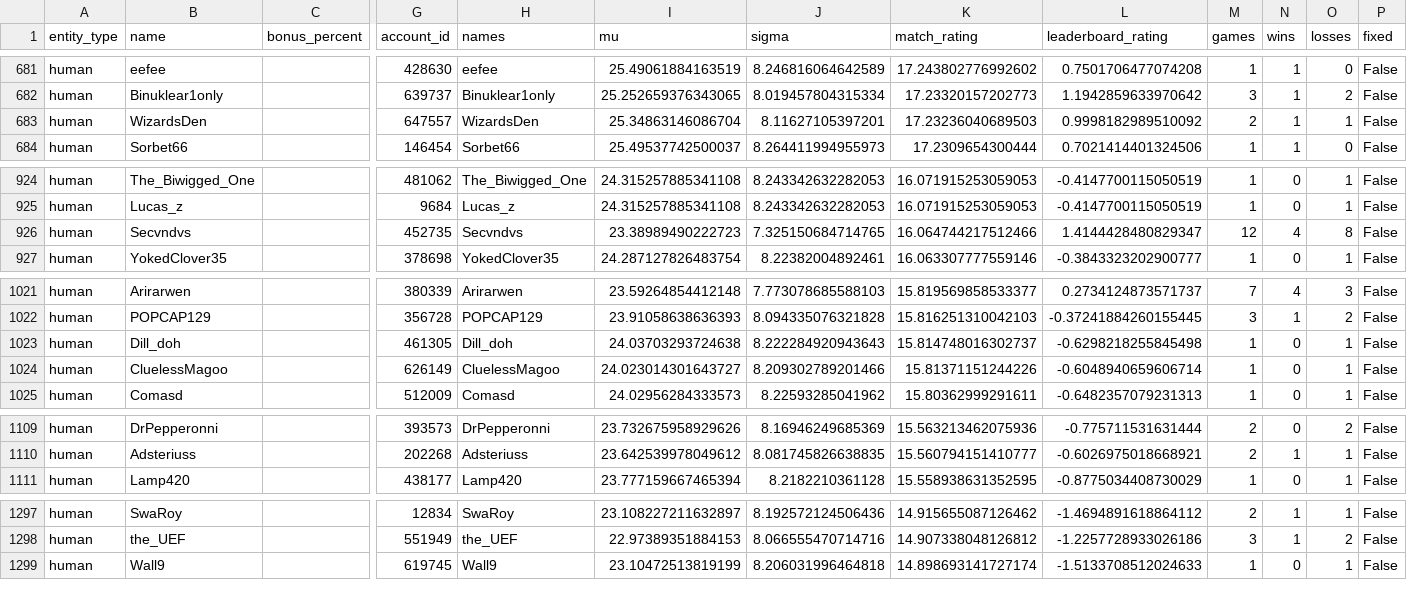
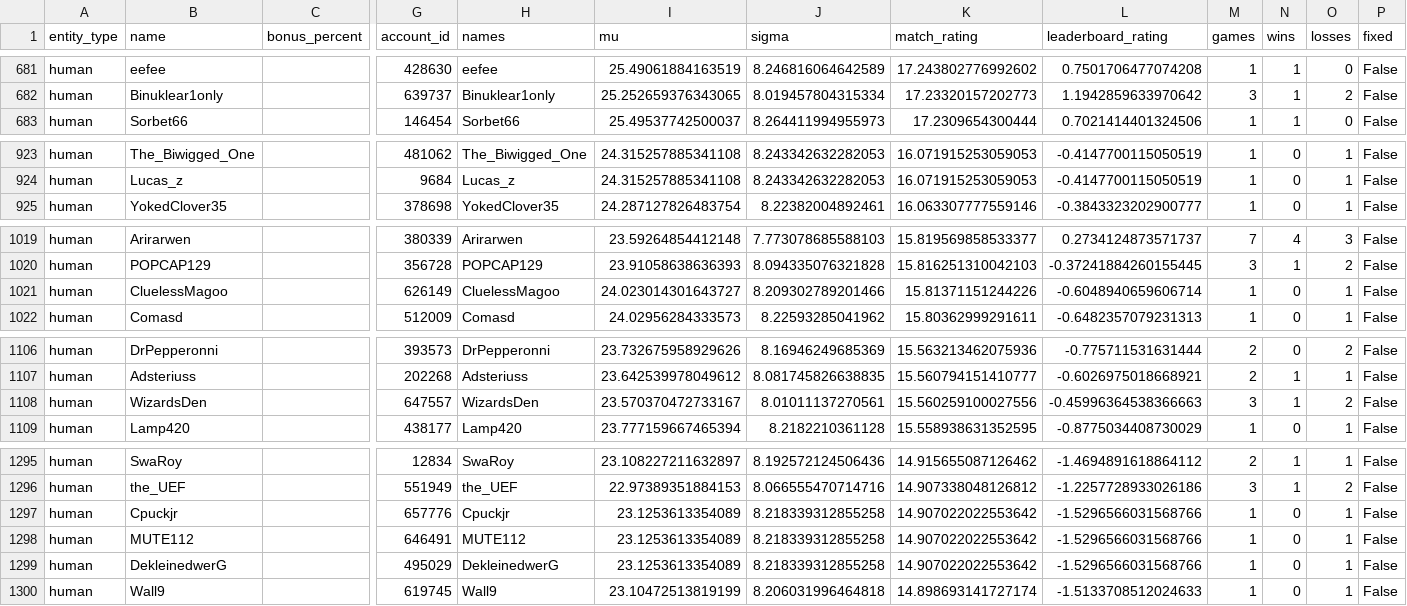
Before and after one commit to Barscrewl/BarbOS, a CSV file: public/fixed_seed/ratings.csv, drawn as a sheet; only a part is shown, gaps mark what is left out; removed rows and columns are numbered as before the commit, all else as after; rows hold the shown columns only; the diff covers the shown part only; the diff names each change by its address in the sheet, - before the commit and + after, or states it on an @@ line.

```diff
--- a/public/fixed_seed/ratings.csv
+++ b/public/fixed_seed/ratings.csv
-row 683: human | WizardsDen |  | 647557 | WizardsDen | 25.34863146086704 | 8.11627105397201 | 17.23236040689503 | 0.9998182989510092 | 2 | 1 | 1 | False
-row 926: human | Secvndvs |  | 452735 | Secvndvs | 23.38989490222723 | 7.325150684714765 | 16.064744217512466 | 1.4144428480829347 | 12 | 4 | 8 | False
-row 1023: human | Dill_doh |  | 461305 | Dill_doh | 24.03703293724638 | 8.222284920943643 | 15.814748016302737 | -0.6298218255845498 | 1 | 0 | 1 | False
+row 1108: human | WizardsDen |  | 647557 | WizardsDen | 23.570370472733167 | 8.01011137270561 | 15.560259100027556 | -0.45996364538366663 | 3 | 1 | 2 | False
+row 1297: human | Cpuckjr |  | 657776 | Cpuckjr | 23.1253613354089 | 8.218339312855258 | 14.907022022553642 | -1.5296566031568766 | 1 | 0 | 1 | False
+row 1298: human | MUTE112 |  | 646491 | MUTE112 | 23.1253613354089 | 8.218339312855258 | 14.907022022553642 | -1.5296566031568766 | 1 | 0 | 1 | False
+row 1299: human | DekleinedwerG |  | 495029 | DekleinedwerG | 23.1253613354089 | 8.218339312855258 | 14.907022022553642 | -1.5296566031568766 | 1 | 0 | 1 | False
```
Also changed, not shown: 4 added rows, 2 removed rows and 2 edited cells elsewhere in this file, data/matches_index.csv, public/fixed_seed/ratings_by_leaderboard_rating.csv, 14 other files.
